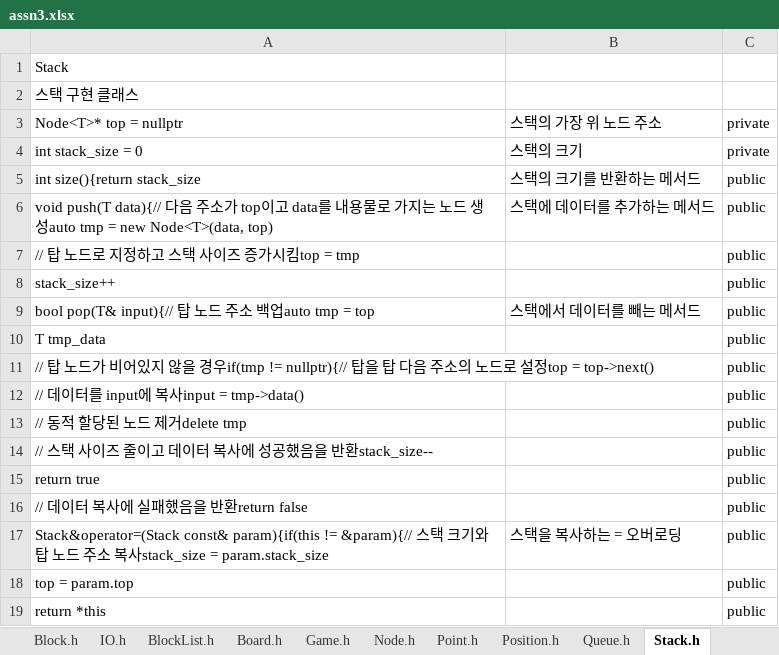
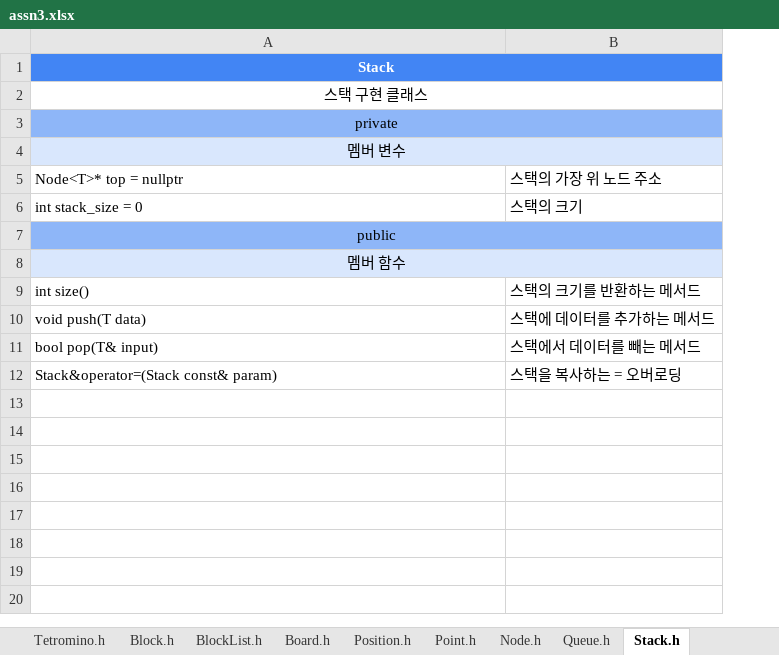
Before and after one commit to betarixm/CSED232, an Excel workbook: ASSN/ASSN3/report/assn3.xlsx, sheet Stack.h, drawn as a sheet; values as stored, in another font and other column widths than the file's, no borders; charts and pictures not drawn; removed rows and columns are numbered as before the commit, all else as after; the diff names each change by its address in the sheet, - before the commit and + after, or states it on an @@ line.

```diff
--- a/ASSN/ASSN3/report/assn3.xlsx (sheet Stack.h)
+++ b/ASSN/ASSN3/report/assn3.xlsx (sheet Stack.h)
@@ sheet tab order changed: Tetromino.h | Block.h | BlockList.h | Board.h | Position.h | Point.h | Node.h | Queue.h | Stack.h @@
-column C, rows 3-6: private | private | public | public; row 9: public; row 17: public
-A1:A2 alignment: left
+A1:A2 alignment: center
-A1:B1 fill: none
+A1:B1 fill: #4285F4
@@ A1 bold: off → on, text colour: black → #FFFFFF @@
+A1:B1 merged
+A2:B2 merged
+row 3: private
+row 4: 멤버 변수
+row 7: public
+row 8: 멤버 함수
-A9: int size(){return stack_size
+A9: int size()
-A10: void push(T data){// 다음 주소가 top이고 data를 내용물로 가지는 노드 생성auto tmp = new Node<T>(data, top)
+A10: void push(T data)
-row 7: // 탑 노드로 지정하고 스택 사이즈 증가시킴top = tmp |  | public
-row 8: stack_size++ |  | public
-A11: bool pop(T& input){// 탑 노드 주소 백업auto tmp = top
+A11: bool pop(T& input)
-row 10: T tmp_data |  | public
-row 11: // 탑 노드가 비어있지 않을 경우if(tmp != nullptr){// 탑을 탑 다음 주소의 노드로 설정top = top->next() |  | public
-row 12: // 데이터를 input에 복사input = tmp->data() |  | public
-row 13: // 동적 할당된 노드 제거delete tmp |  | public
-row 14: // 스택 사이즈 줄이고 데이터 복사에 성공했음을 반환stack_size-- |  | public
-row 15: return true |  | public
-row 16: // 데이터 복사에 실패했음을 반환return false |  | public
-A12: Stack&operator=(Stack const& param){if(this != &param){// 스택 크기와 탑 노드 주소 복사stack_size = param.stack_size
+A12: Stack&operator=(Stack const& param)
-row 18: top = param.top |  | public
-row 19: return *this |  | public
```
Also changed, not shown: sheet Tetromino.h, sheet Block.h, sheet Game.h, sheet Queue.h, sheet Board.h, sheet BlockList.h, 3 more sheets, charts or pictures, 1 other file.
